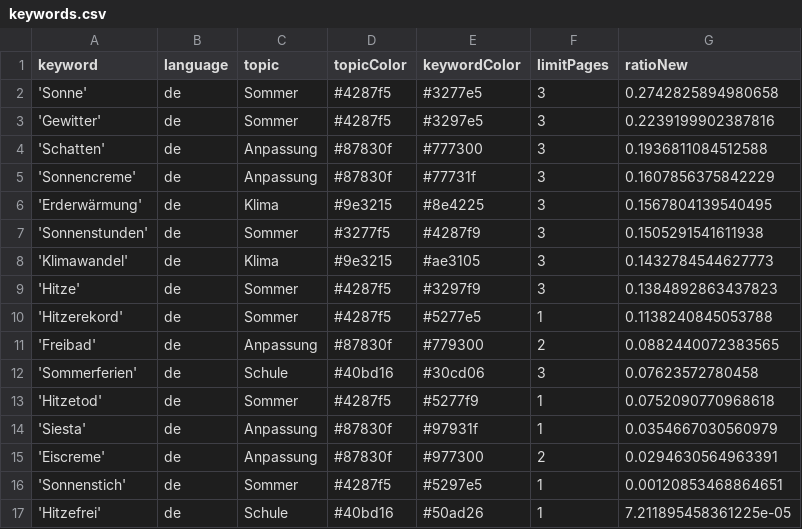
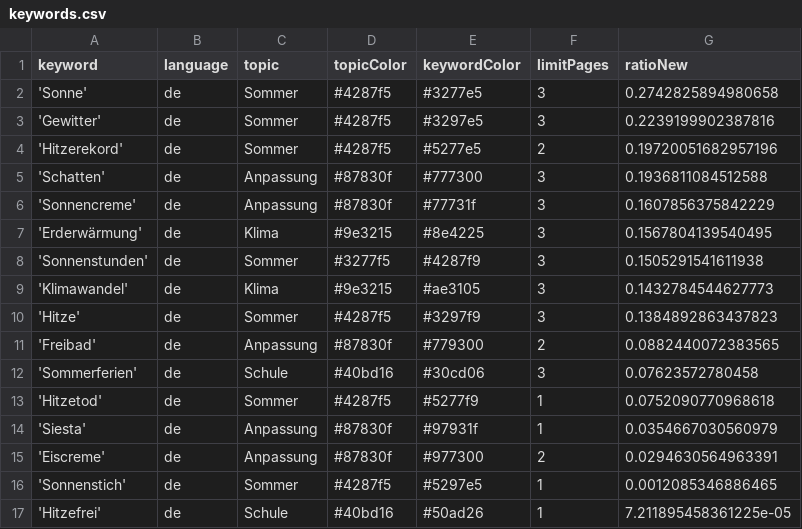
Before and after one commit to PhGeo-Word-Harvest/IceCreamIsComing, a CSV file: keywords.csv, drawn as a sheet.

```diff
--- a/keywords.csv
+++ b/keywords.csv
@@ -3,2 +3,3 @@ keyword,language,topic,topicColor,keywordColor,limitPages,ratioNew
 'Gewitter',de,Sommer,#4287f5,#3297e5,3,0.2239199902387816
+'Hitzerekord',de,Sommer,#4287f5,#5277e5,2,0.19720051682957196
 'Schatten',de,Anpassung,#87830f,#777300,3,0.1936811084512588
@@ -9,3 +10,2 @@ keyword,language,topic,topicColor,keywordColor,limitPages,ratioNew
 'Hitze',de,Sommer,#4287f5,#3297f9,3,0.1384892863437823
-'Hitzerekord',de,Sommer,#4287f5,#5277e5,1,0.1138240845053788
 'Freibad',de,Anpassung,#87830f,#779300,2,0.0882440072383565
@@ -15,3 +15,3 @@ keyword,language,topic,topicColor,keywordColor,limitPages,ratioNew
 'Eiscreme',de,Anpassung,#87830f,#977300,2,0.0294630564963391
-'Sonnenstich',de,Sommer,#4287f5,#5297e5,1,0.00120853468864651
+'Sonnenstich',de,Sommer,#4287f5,#5297e5,1,0.0012085346886465
 'Hitzefrei',de,Schule,#40bd16,#50ad26,1,7.211895458361225e-05
```
Also changed, not shown: csv/news_2026_04.csv.
